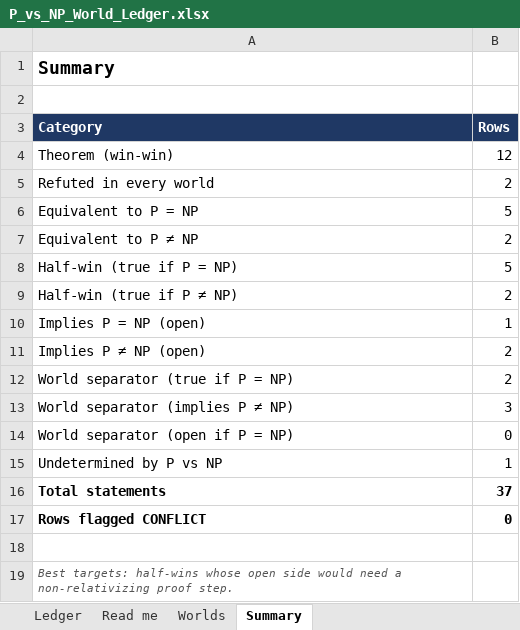
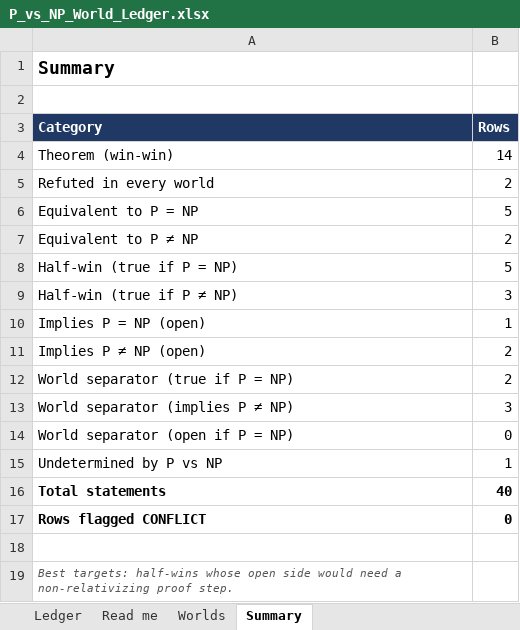
Before and after one commit to j15marti/pnp, an Excel workbook: research/agents/claude/world-ledger/P_vs_NP_World_Ledger.xlsx, sheet Summary, drawn as a sheet; values as stored, in another font and other column widths than the file's, no borders; the diff names each change by its address in the sheet, - before the commit and + after, or states it on an @@ line.

```diff
--- a/research/agents/claude/world-ledger/P_vs_NP_World_Ledger.xlsx (sheet Summary)
+++ b/research/agents/claude/world-ledger/P_vs_NP_World_Ledger.xlsx (sheet Summary)
-B4 (Rows): 12
+B4 (Rows): 14
-B9 (Rows): 2
+B9 (Rows): 3
-B16 (Rows): 37
+B16 (Rows): 40
```
Also changed, not shown: sheet Ledger, 10 other files.
